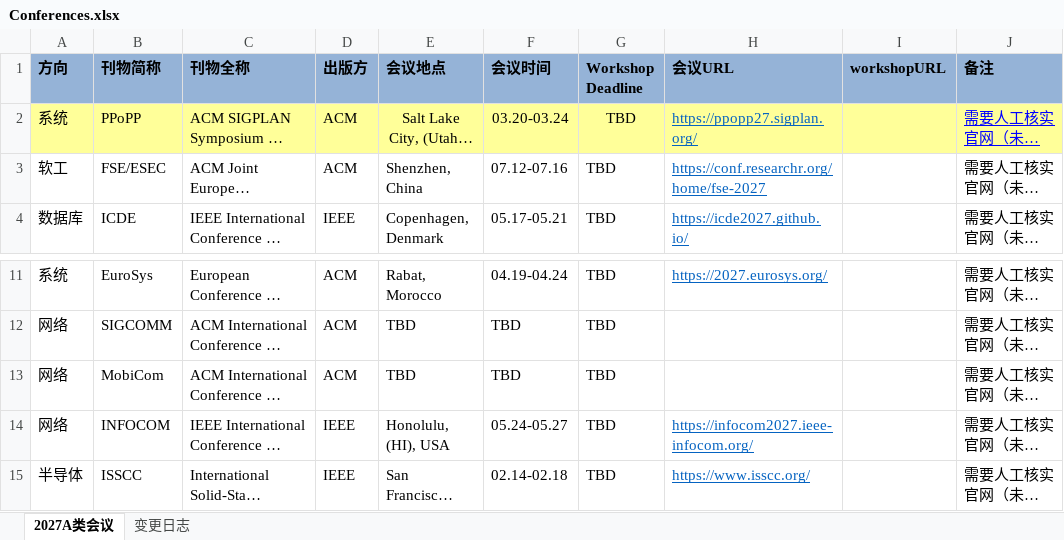
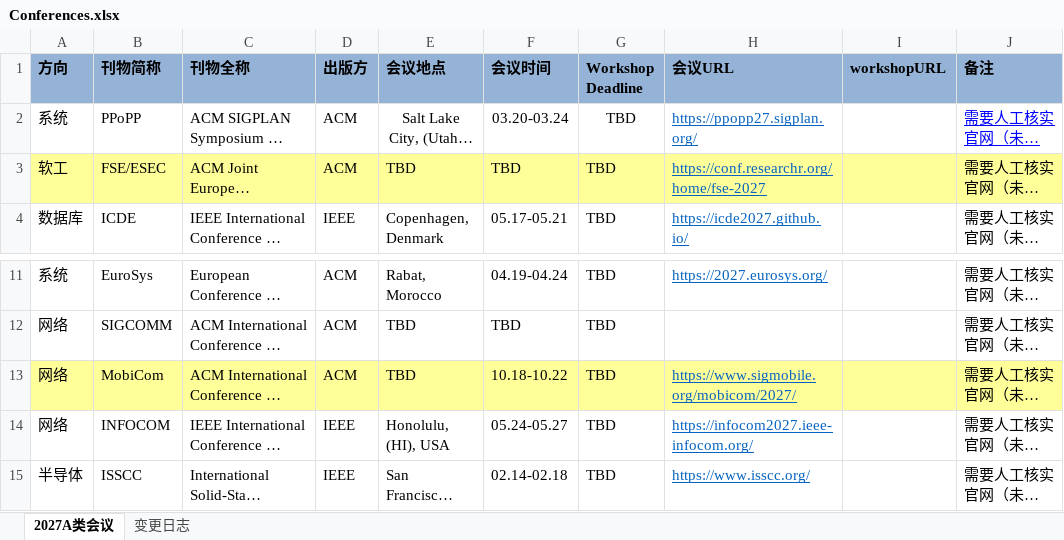
Before and after one commit to Suri628/ConferenceTracker, an Excel workbook: data/Conferences.xlsx, sheet 2027A类会议, drawn as a sheet; only a part is shown, gaps mark what is left out; long unchanged cells end in …; values as stored, in another font and other column widths than the file's, no borders; the diff names each change by its address in the sheet, - before the commit and + after, or states it on an @@ line.

```diff
--- a/data/Conferences.xlsx (sheet 2027A类会议)
+++ b/data/Conferences.xlsx (sheet 2027A类会议)
-A2:J2 fill: #FFFF99
+A2:J2 fill: none
-A3:J3 fill: none
+A3:J3 fill: #FFFF99
-E3 (会议地点): Shenzhen, China
+E3 (会议地点): TBD
-F3 (会议时间): 07.12-07.16
+F3 (会议时间): TBD
-A13:J13 fill: none
+A13:J13 fill: #FFFF99
-F13 (会议时间): TBD
+F13 (会议时间): 10.18-10.22
-H13 (会议URL): (empty)
+H13 (会议URL): https://www.sigmobile.org/mobicom/2027/
```
